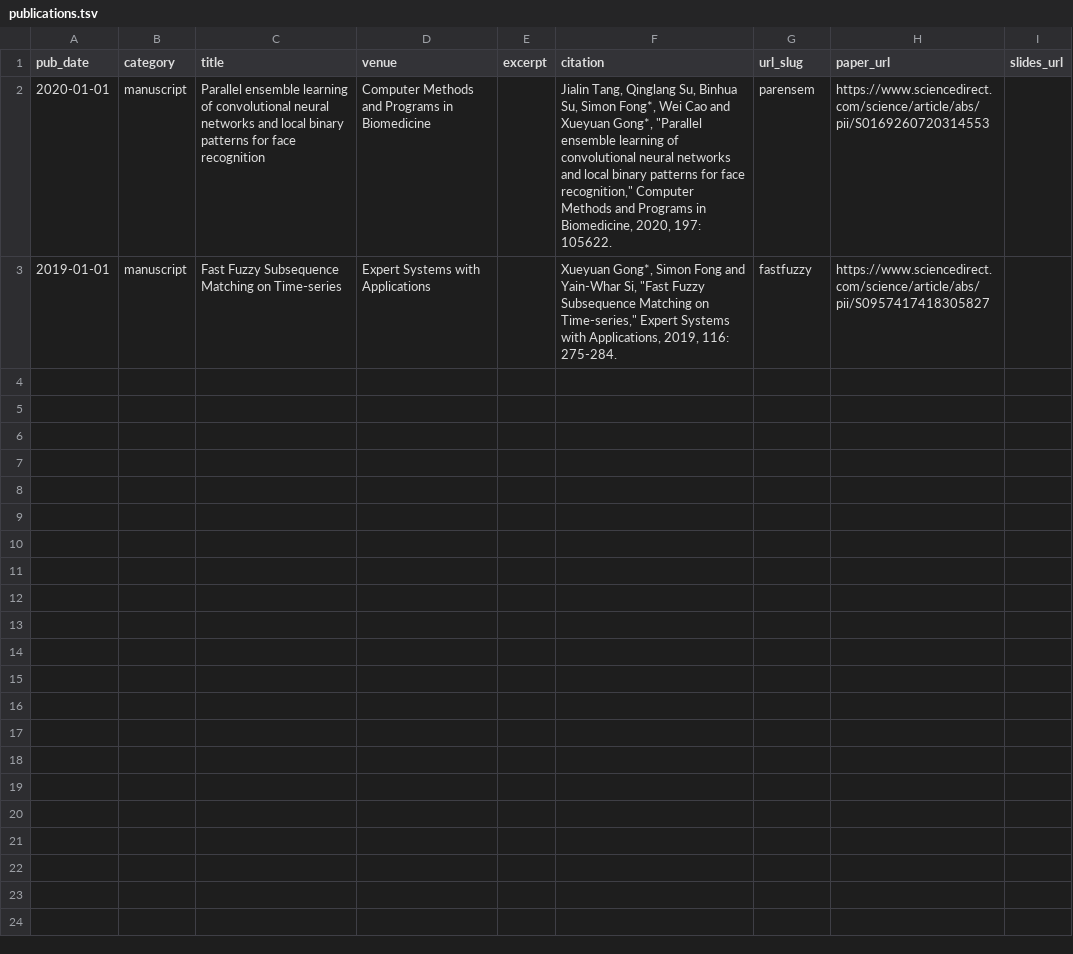
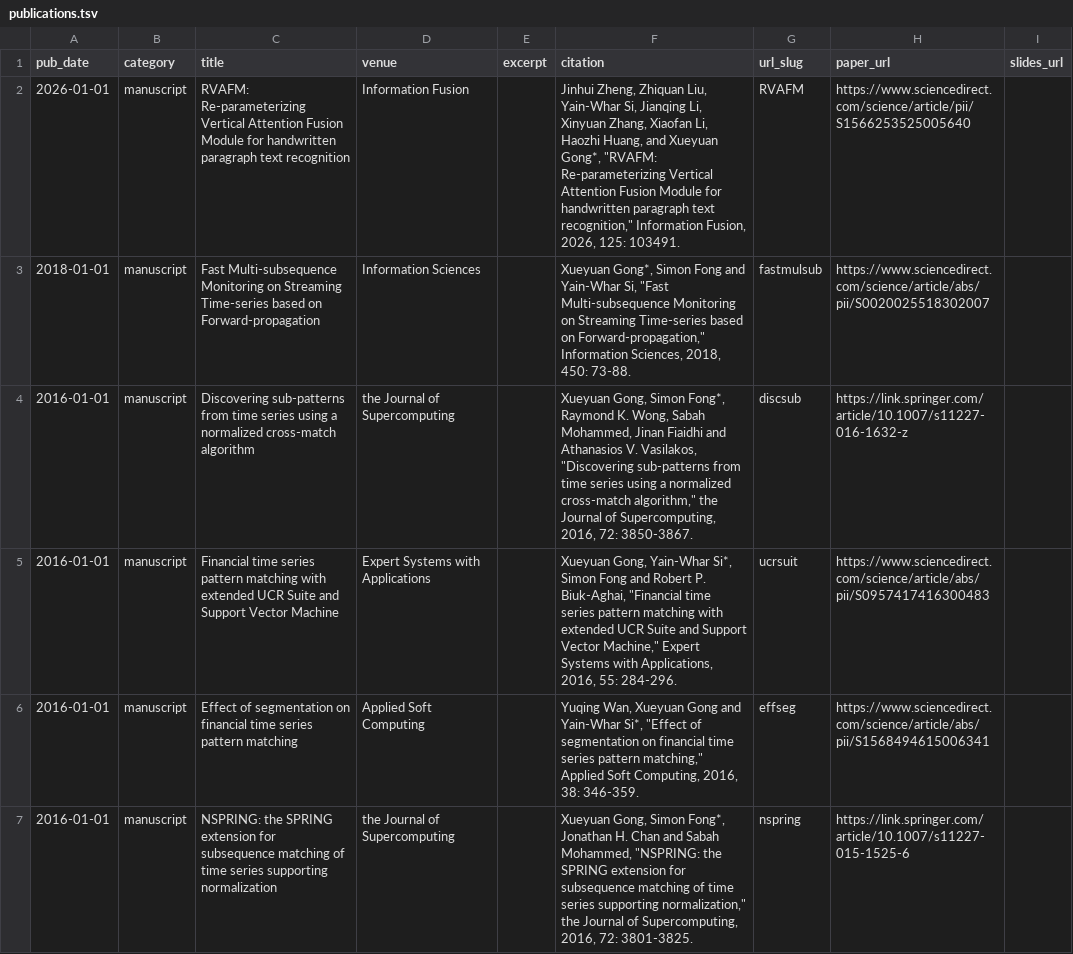
Before and after one commit to amoonfana/amoonfana.github.io, a TSV file: markdown_generator/publications.tsv, drawn as a sheet.

Commit message:
complete publications

```diff
--- a/markdown_generator/publications.tsv
+++ b/markdown_generator/publications.tsv
@@ -1,3 +1,7 @@
 pub_date	category	title	venue	excerpt	citation	url_slug	paper_url	slides_url
-2020-01-01	manuscript	Parallel ensemble learning of convolutional neural networks and local binary patterns for face recognition	Computer Methods and Programs in Biomedicine		Jialin Tang, Qinglang Su, Binhua Su, Simon Fong*, Wei Cao and Xueyuan Gong*, "Parallel ensemble learning of convolutional neural networks and local binary patterns for face recognition," Computer Methods and Programs in Biomedicine, 2020, 197: 105622.	parensem	https://www.sciencedirect.com/science/article/abs/pii/S0169260720314553	
-2019-01-01	manuscript	Fast Fuzzy Subsequence Matching on Time-series	Expert Systems with Applications		Xueyuan Gong*, Simon Fong and Yain-Whar Si, "Fast Fuzzy Subsequence Matching on Time-series," Expert Systems with Applications, 2019, 116: 275-284.	fastfuzzy	https://www.sciencedirect.com/science/article/abs/pii/S0957417418305827	
+2026-01-01	manuscript	RVAFM: Re-parameterizing Vertical Attention Fusion Module for handwritten paragraph text recognition	Information Fusion		Jinhui Zheng, Zhiquan Liu, Yain-Whar Si, Jianqing Li, Xinyuan Zhang, Xiaofan Li, Haozhi Huang, and Xueyuan Gong*, "RVAFM: Re-parameterizing Vertical Attention Fusion Module for handwritten paragraph text recognition," Information Fusion, 2026, 125: 103491.	RVAFM	https://www.sciencedirect.com/science/article/pii/S1566253525005640	
+2018-01-01	manuscript	Fast Multi-subsequence Monitoring on Streaming Time-series based on Forward-propagation	Information Sciences		Xueyuan Gong*, Simon Fong and Yain-Whar Si, "Fast Multi-subsequence Monitoring on Streaming Time-series based on Forward-propagation," Information Sciences, 2018, 450: 73-88.	fastmulsub	https://www.sciencedirect.com/science/article/abs/pii/S0020025518302007	
+2016-01-01	manuscript	Discovering sub-patterns from time series using a normalized cross-match algorithm	the Journal of Supercomputing		Xueyuan Gong, Simon Fong*, Raymond K. Wong, Sabah Mohammed, Jinan Fiaidhi and Athanasios V. Vasilakos, "Discovering sub-patterns from time series using a normalized cross-match algorithm," the Journal of Supercomputing, 2016, 72: 3850-3867.	discsub	https://link.springer.com/article/10.1007/s11227-016-1632-z	
+2016-01-01	manuscript	Financial time series pattern matching with extended UCR Suite and Support Vector Machine	Expert Systems with Applications		Xueyuan Gong, Yain-Whar Si*, Simon Fong and Robert P. Biuk-Aghai, "Financial time series pattern matching with extended UCR Suite and Support Vector Machine," Expert Systems with Applications, 2016, 55: 284-296.	ucrsuit	https://www.sciencedirect.com/science/article/abs/pii/S0957417416300483	
+2016-01-01	manuscript	Effect of segmentation on financial time series pattern matching	Applied Soft Computing		Yuqing Wan, Xueyuan Gong and Yain-Whar Si*, "Effect of segmentation on financial time series pattern matching," Applied Soft Computing, 2016, 38: 346-359.	effseg	https://www.sciencedirect.com/science/article/abs/pii/S1568494615006341	
+2016-01-01	manuscript	NSPRING: the SPRING extension for subsequence matching of time series supporting normalization	the Journal of Supercomputing		Xueyuan Gong, Simon Fong*, Jonathan H. Chan and Sabah Mohammed, "NSPRING: the SPRING extension for subsequence matching of time series supporting normalization," the Journal of Supercomputing, 2016, 72: 3801-3825.	nspring	https://link.springer.com/article/10.1007/s11227-015-1525-6	
```
Also changed, not shown: 12 other files.
